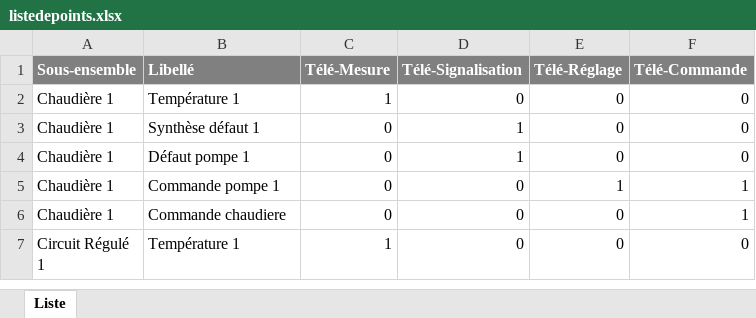
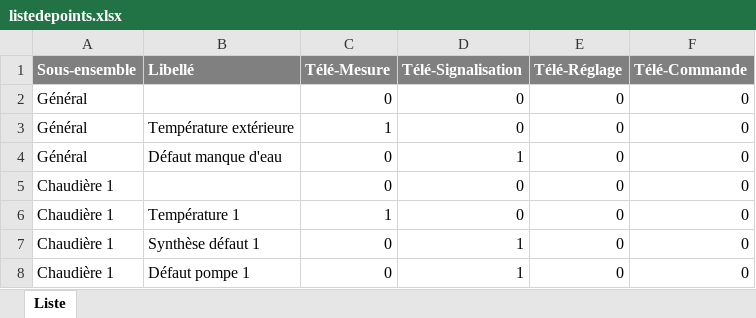
Before and after one commit to Nickoscos/syscoApp, an Excel workbook: polls/media/listedepoints.xlsx, sheet Liste, drawn as a sheet; only a part is shown; the shorter side is filled out with more unchanged rows; values as stored, in another font and other column widths than the file's, no borders; the diff covers the shown part only; the diff names each change by its address in the sheet, - before the commit and + after, or states it on an @@ line.

```diff
--- a/polls/media/listedepoints.xlsx (sheet Liste)
+++ b/polls/media/listedepoints.xlsx (sheet Liste)
+row 2: Général |  | 0 | 0 | 0 | 0
+row 3: Général | Température extérieure | 1 | 0 | 0 | 0
+row 4: Général | Défaut manque d'eau | 0 | 1 | 0 | 0
+row 5: Chaudière 1 |  | 0 | 0 | 0 | 0
```
Also changed, not shown: 19 added rows, 1 removed row and 5 edited cells elsewhere in this sheet, 14 other files.
